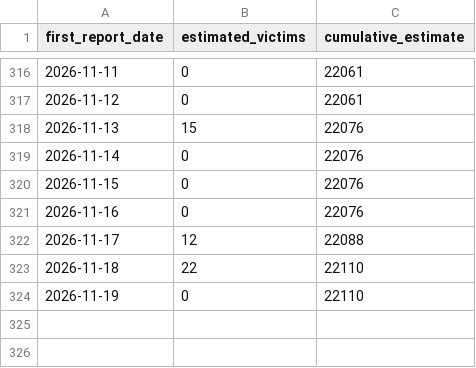
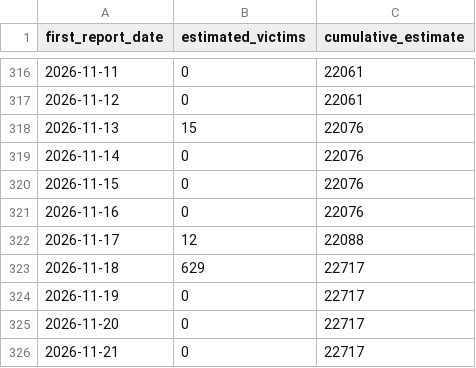
Before and after one commit to tioantawibawa/mbg-monitor, a CSV file: data/victims_timeseries.csv, drawn as a sheet; only a part is shown, gaps mark what is left out.

```diff
--- a/data/victims_timeseries.csv
+++ b/data/victims_timeseries.csv
@@ -322,3 +322,5 @@
 2026-11-17,12,22088
-2026-11-18,22,22110
-2026-11-19,0,22110
+2026-11-18,629,22717
+2026-11-19,0,22717
+2026-11-20,0,22717
+2026-11-21,0,22717
```
Also changed, not shown: data/victims_by_province.csv, 4 other files.
